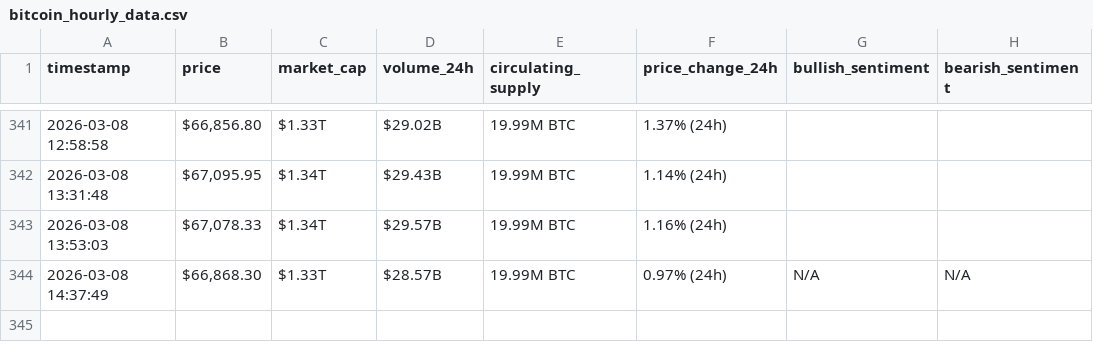
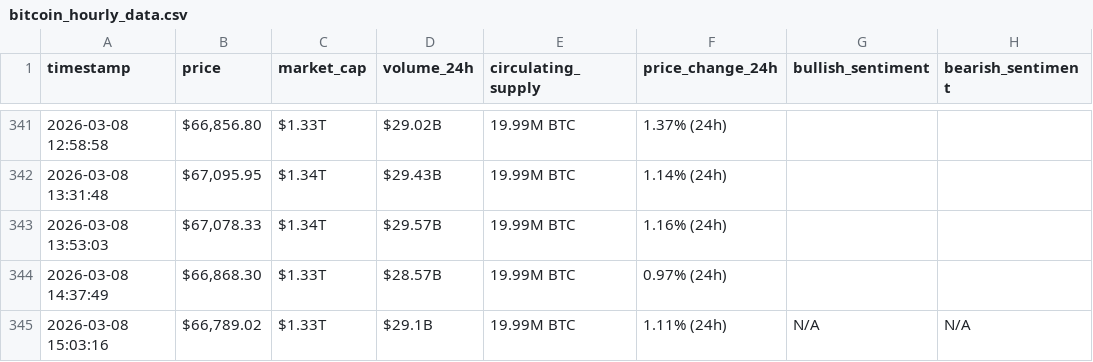
Before and after one commit to Rami-001/webscraping-automation, a CSV file: bitcoin_hourly_data.csv, drawn as a sheet; only a part is shown, gaps mark what is left out.

```diff
--- a/bitcoin_hourly_data.csv
+++ b/bitcoin_hourly_data.csv
@@ -343,2 +343,3 @@ timestamp,price,market_cap,volume_24h,circulating_supply,price_change_24h,bullis
 2026-03-08 13:53:03,"$67,078.33",$1.34T,$29.57B,19.99M BTC,1.16% (24h),,
-2026-03-08 14:37:49,"$66,868.30",$1.33T,$28.57B,19.99M BTC,0.97% (24h),N/A,N/A
+2026-03-08 14:37:49,"$66,868.30",$1.33T,$28.57B,19.99M BTC,0.97% (24h),,
+2026-03-08 15:03:16,"$66,789.02",$1.33T,$29.1B,19.99M BTC,1.11% (24h),N/A,N/A
```
